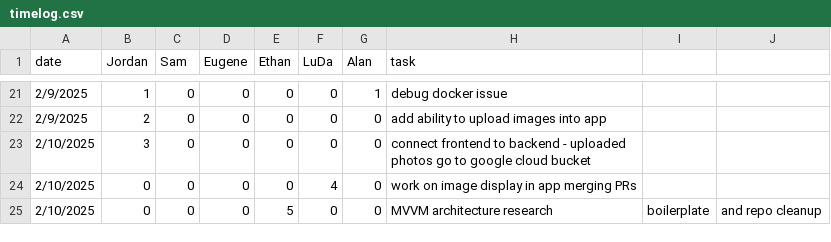
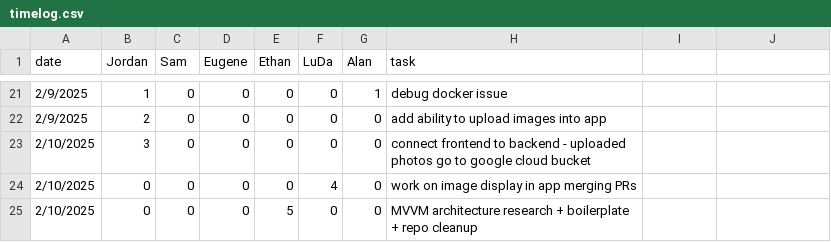
Before and after one commit to eugene-bosca/Pick-Pic-Project, a CSV file: timelog.csv, drawn as a sheet; only a part is shown, gaps mark what is left out.

Commit message:
Update timelog.csv

```diff
--- a/timelog.csv
+++ b/timelog.csv
@@ -24,2 +24,2 @@ date,Jordan,Sam,Eugene,Ethan,LuDa,Alan,task
 2/10/2025,0,0,0,0,4,0, work on image display in app merging PRs
-2/10/2025,0,0,0,5,0,0, MVVM architecture research, boilerplate, and repo cleanup
+2/10/2025,0,0,0,5,0,0, MVVM architecture research + boilerplate + repo cleanup
```
